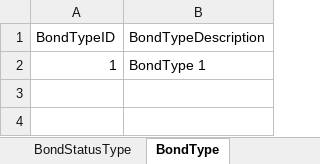
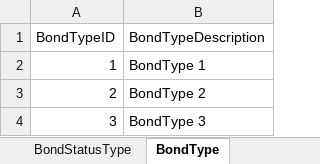
Before and after one commit to ojbc/analytics, an Excel workbook: booking-jail/r-load/OJBCJailBookingLoad/inst/raw/StagingCodeTables.xlsx, sheet BondType, drawn as a sheet; values as stored, in another font and other column widths than the file's, no borders; the diff names each change by its address in the sheet, - before the commit and + after, or states it on an @@ line.

```diff
--- a/booking-jail/r-load/OJBCJailBookingLoad/inst/raw/StagingCodeTables.xlsx (sheet BondType)
+++ b/booking-jail/r-load/OJBCJailBookingLoad/inst/raw/StagingCodeTables.xlsx (sheet BondType)
+row 3: 2 | BondType 2
+row 4: 3 | BondType 3
```
Also changed, not shown: sheet PersonRaceType, sheet PersonSexType, sheet PersonEthnicityType, sheet MilitaryServiceStatusType.
